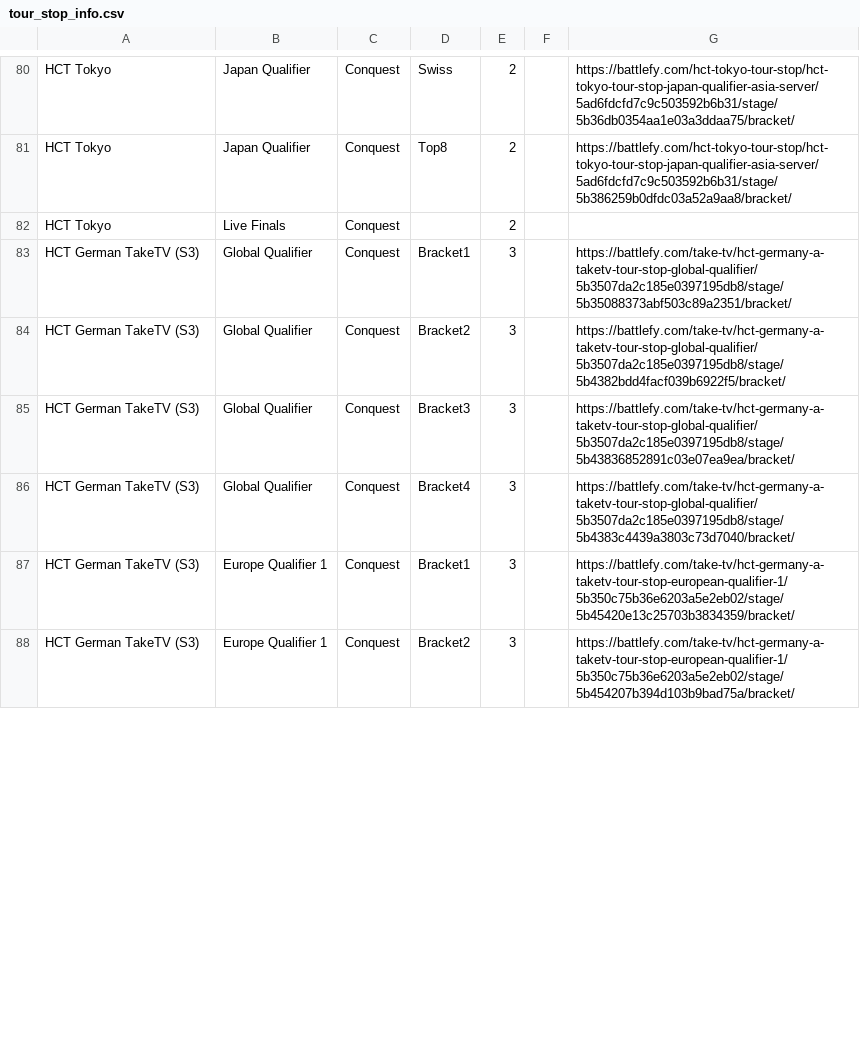
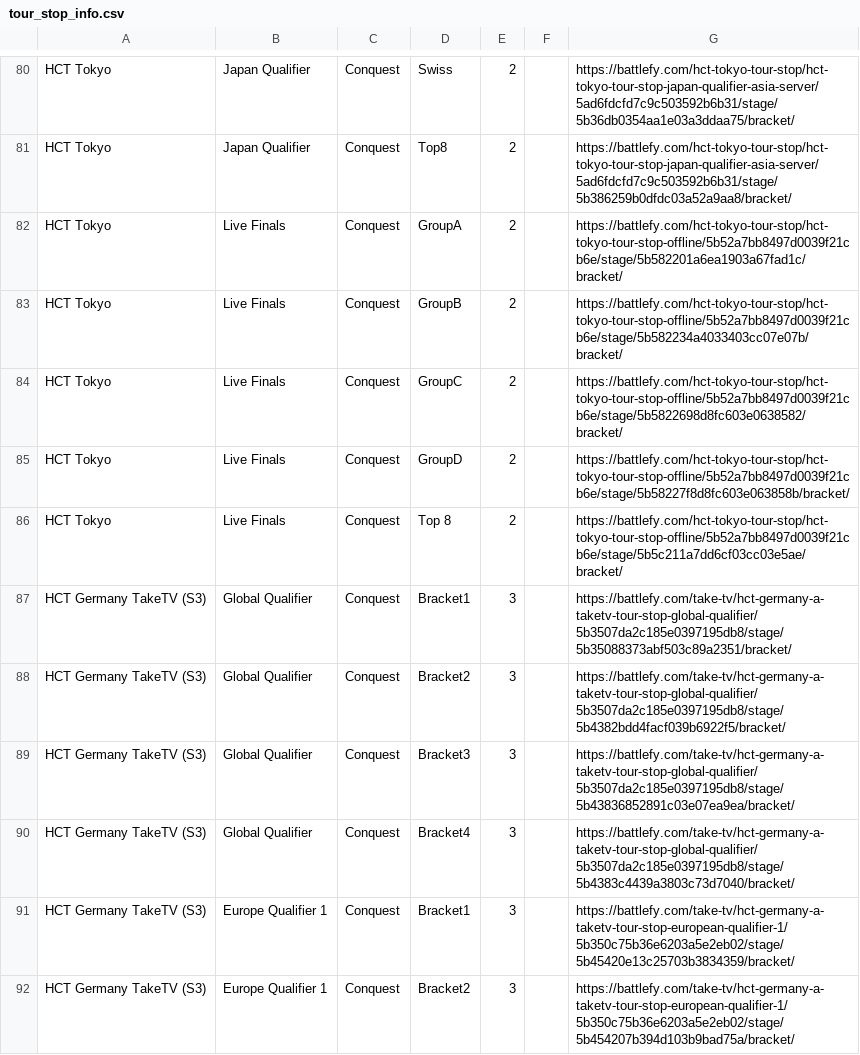
Before and after one commit to jegutman/hearthstone_decks, a CSV file: TourStopLoader/tour_stop_info.csv, drawn as a sheet; only a part is shown, gaps mark what is left out; the diff covers the shown part only.

Commit message:
fix name

```diff
--- a/TourStopLoader/tour_stop_info.csv
+++ b/TourStopLoader/tour_stop_info.csv
@@ -81,8 +81,12 @@ HCT Tokyo,Japan Qualifier,Conquest,Swiss,2,,https://battlefy.com/hct-tokyo-tour-
 HCT Tokyo,Japan Qualifier,Conquest,Top8,2,,https://battlefy.com/hct-tokyo-tour-stop/hct-tokyo-tour-stop-japan-qualifier-asia-server/5ad6fdcfd7c9c503592b6b31/stage/5b386259b0dfdc03a52a9aa8/bracket/
-HCT Tokyo,Live Finals,Conquest,,2,,
-HCT German TakeTV (S3),Global Qualifier,Conquest,Bracket1,3,,https://battlefy.com/take-tv/hct-germany-a-taketv-tour-stop-global-qualifier/5b3507da2c185e0397195db8/stage/5b35088373abf503c89a2351/bracket/
-HCT German TakeTV (S3),Global Qualifier,Conquest,Bracket2,3,,https://battlefy.com/take-tv/hct-germany-a-taketv-tour-stop-global-qualifier/5b3507da2c185e0397195db8/stage/5b4382bdd4facf039b6922f5/bracket/
-HCT German TakeTV (S3),Global Qualifier,Conquest,Bracket3,3,,https://battlefy.com/take-tv/hct-germany-a-taketv-tour-stop-global-qualifier/5b3507da2c185e0397195db8/stage/5b43836852891c03e07ea9ea/bracket/
-HCT German TakeTV (S3),Global Qualifier,Conquest,Bracket4,3,,https://battlefy.com/take-tv/hct-germany-a-taketv-tour-stop-global-qualifier/5b3507da2c185e0397195db8/stage/5b4383c4439a3803c73d7040/bracket/
-HCT German TakeTV (S3),Europe Qualifier 1,Conquest,Bracket1,3,,https://battlefy.com/take-tv/hct-germany-a-taketv-tour-stop-european-qualifier-1/5b350c75b36e6203a5e2eb02/stage/5b45420e13c25703b3834359/bracket/
-HCT German TakeTV (S3),Europe Qualifier 1,Conquest,Bracket2,3,,https://battlefy.com/take-tv/hct-germany-a-taketv-tour-stop-european-qualifier-1/5b350c75b36e6203a5e2eb02/stage/5b454207b394d103b9bad75a/bracket/
+HCT Tokyo,Live Finals,Conquest,GroupA,2,,https://battlefy.com/hct-tokyo-tour-stop/hct-tokyo-tour-stop-offline/5b52a7bb8497d0039f21cb6e/stage/5b582201a6ea1903a67fad1c/bracket/
+HCT Tokyo,Live Finals,Conquest,GroupB,2,,https://battlefy.com/hct-tokyo-tour-stop/hct-tokyo-tour-stop-offline/5b52a7bb8497d0039f21cb6e/stage/5b582234a4033403cc07e07b/bracket/
+HCT Tokyo,Live Finals,Conquest,GroupC,2,,https://battlefy.com/hct-tokyo-tour-stop/hct-tokyo-tour-stop-offline/5b52a7bb8497d0039f21cb6e/stage/5b5822698d8fc603e0638582/bracket/
+HCT Tokyo,Live Finals,Conquest,GroupD,2,,https://battlefy.com/hct-tokyo-tour-stop/hct-tokyo-tour-stop-offline/5b52a7bb8497d0039f21cb6e/stage/5b58227f8d8fc603e063858b/bracket/
+HCT Tokyo,Live Finals,Conquest,Top 8,2,,https://battlefy.com/hct-tokyo-tour-stop/hct-tokyo-tour-stop-offline/5b52a7bb8497d0039f21cb6e/stage/5b5c211a7dd6cf03cc03e5ae/bracket/
+HCT Germany TakeTV (S3),Global Qualifier,Conquest,Bracket1,3,,https://battlefy.com/take-tv/hct-germany-a-taketv-tour-stop-global-qualifier/5b3507da2c185e0397195db8/stage/5b35088373abf503c89a2351/bracket/
+HCT Germany TakeTV (S3),Global Qualifier,Conquest,Bracket2,3,,https://battlefy.com/take-tv/hct-germany-a-taketv-tour-stop-global-qualifier/5b3507da2c185e0397195db8/stage/5b4382bdd4facf039b6922f5/bracket/
+HCT Germany TakeTV (S3),Global Qualifier,Conquest,Bracket3,3,,https://battlefy.com/take-tv/hct-germany-a-taketv-tour-stop-global-qualifier/5b3507da2c185e0397195db8/stage/5b43836852891c03e07ea9ea/bracket/
+HCT Germany TakeTV (S3),Global Qualifier,Conquest,Bracket4,3,,https://battlefy.com/take-tv/hct-germany-a-taketv-tour-stop-global-qualifier/5b3507da2c185e0397195db8/stage/5b4383c4439a3803c73d7040/bracket/
+HCT Germany TakeTV (S3),Europe Qualifier 1,Conquest,Bracket1,3,,https://battlefy.com/take-tv/hct-germany-a-taketv-tour-stop-european-qualifier-1/5b350c75b36e6203a5e2eb02/stage/5b45420e13c25703b3834359/bracket/
+HCT Germany TakeTV (S3),Europe Qualifier 1,Conquest,Bracket2,3,,https://battlefy.com/take-tv/hct-germany-a-taketv-tour-stop-european-qualifier-1/5b350c75b36e6203a5e2eb02/stage/5b454207b394d103b9bad75a/bracket/
```
Also changed, not shown: 16 edited cells elsewhere in this file.
